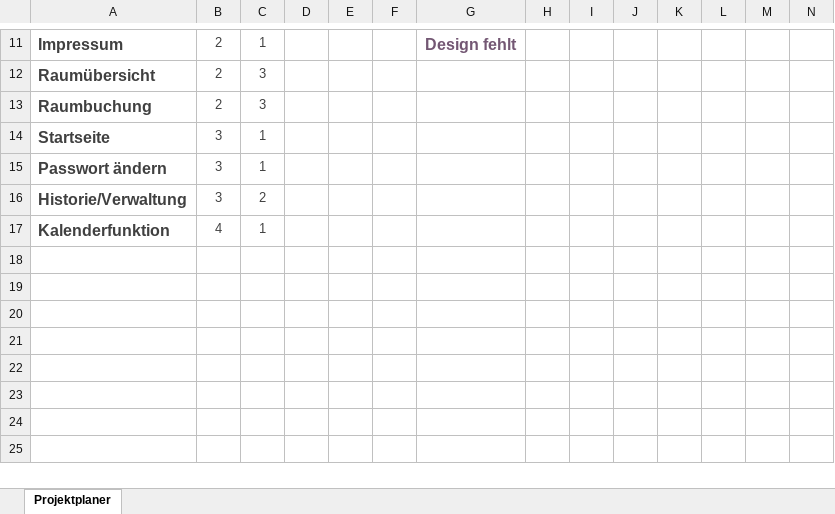
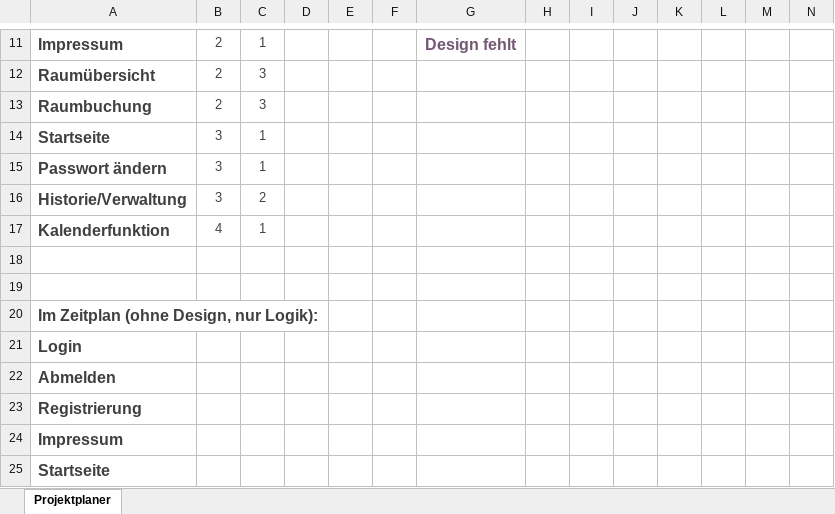
Before and after one commit to fnnhnsn/APRG_Project, an Excel workbook: Allgemeines/Gantt-Projektplan.xlsx, sheet Projektplaner, drawn as a sheet; only a part is shown, gaps mark what is left out; values as stored, in another font and other column widths than the file's, no borders; conditional formats not drawn; rows hold the shown columns only; the diff names each change by its address in the sheet, - before the commit and + after, or states it on an @@ line.

```diff
--- a/Allgemeines/Gantt-Projektplan.xlsx (sheet Projektplaner)
+++ b/Allgemeines/Gantt-Projektplan.xlsx (sheet Projektplaner)
+row 18: (empty)
+row 19: (empty)
+row 20: Im Zeitplan (ohne Design, nur Logik):
+row 21: Login
+row 22: Abmelden
+row 23: Registrierung
+row 24: Impressum
+row 25: Startseite
```
Also changed, not shown: 14 other files.
